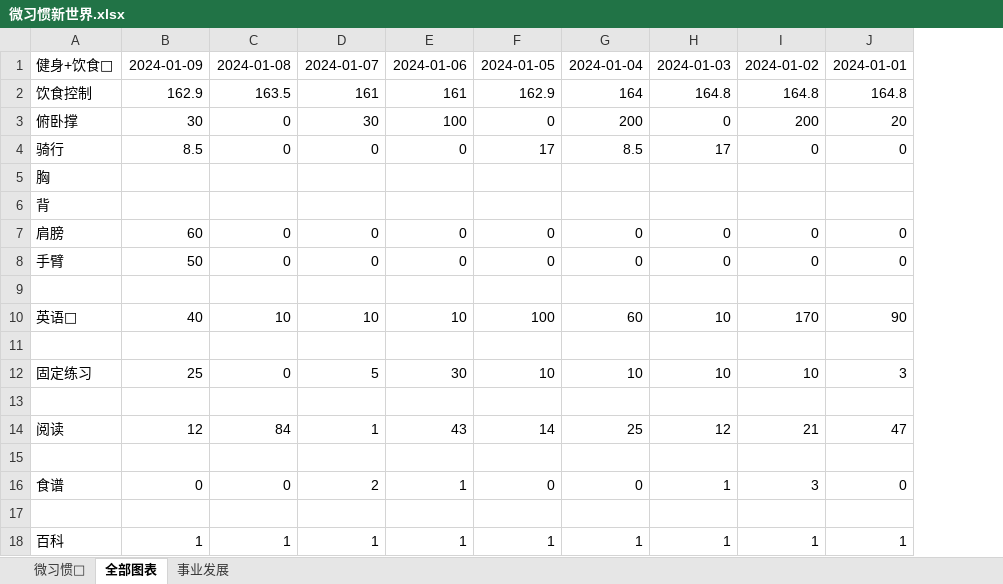
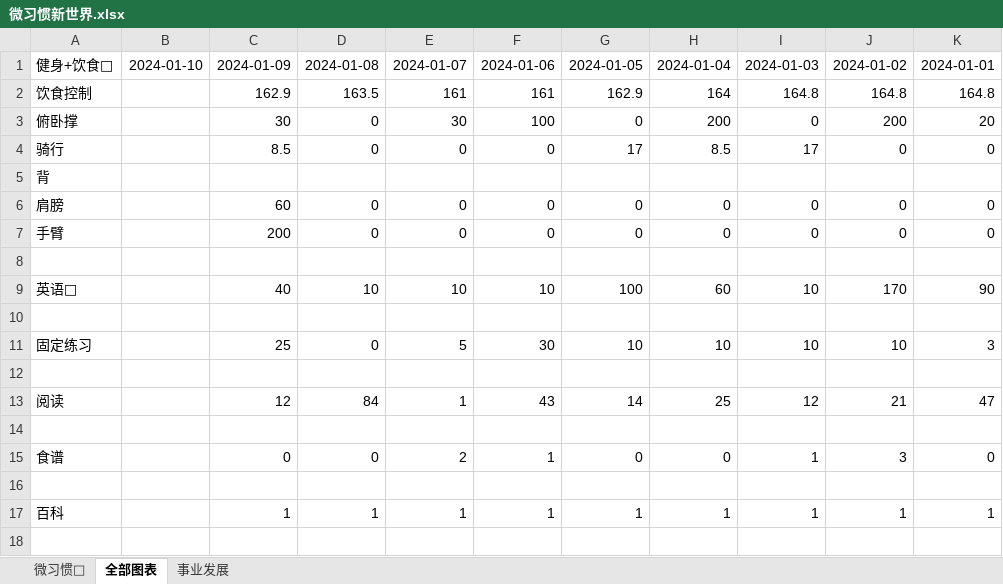
Before and after one commit to FeatherHunter/StudyNotes, an Excel workbook: 2024/.个人/微习惯新世界.xlsx, sheet 全部图表, drawn as a sheet; values as stored, in another font and other column widths than the file's, no borders; charts and pictures not drawn; removed rows and columns are numbered as before the commit, all else as after; the diff names each change by its address in the sheet, - before the commit and + after, or states it on an @@ line.

```diff
--- a/2024/.个人/微习惯新世界.xlsx (sheet 全部图表)
+++ b/2024/.个人/微习惯新世界.xlsx (sheet 全部图表)
+column B, row 1: 2024-01-10
-row 5: 胸
-C7: 50
+C7: 200
```
Also changed, not shown: charts or pictures, 6 other files.
